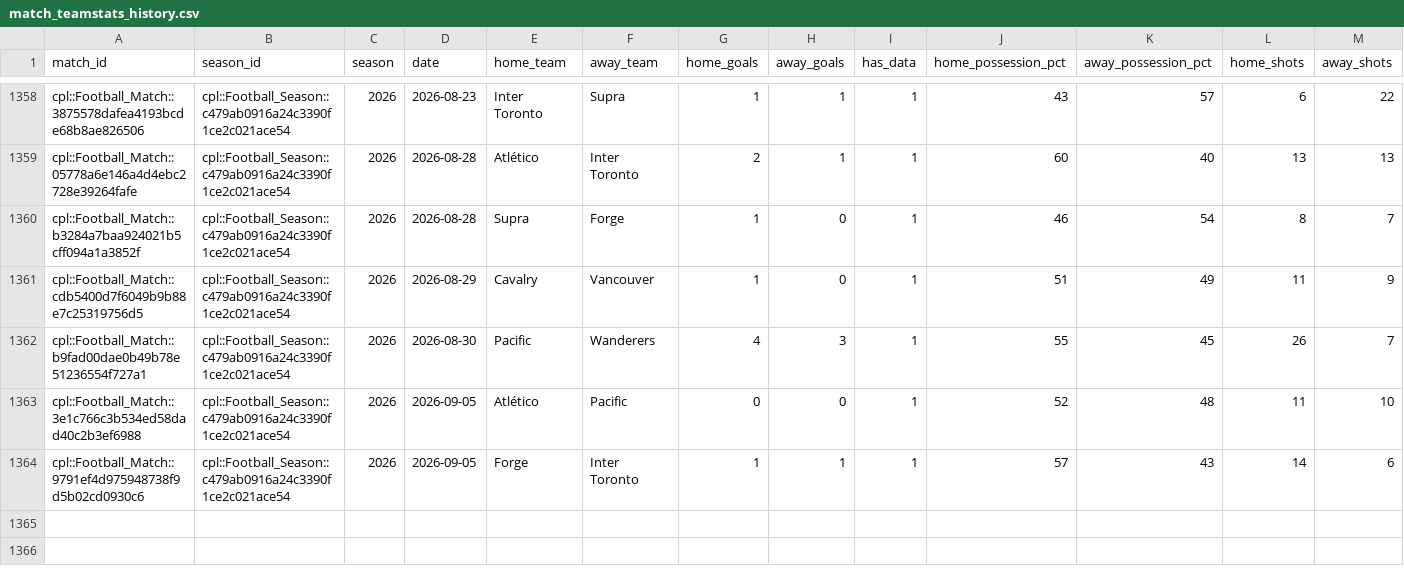
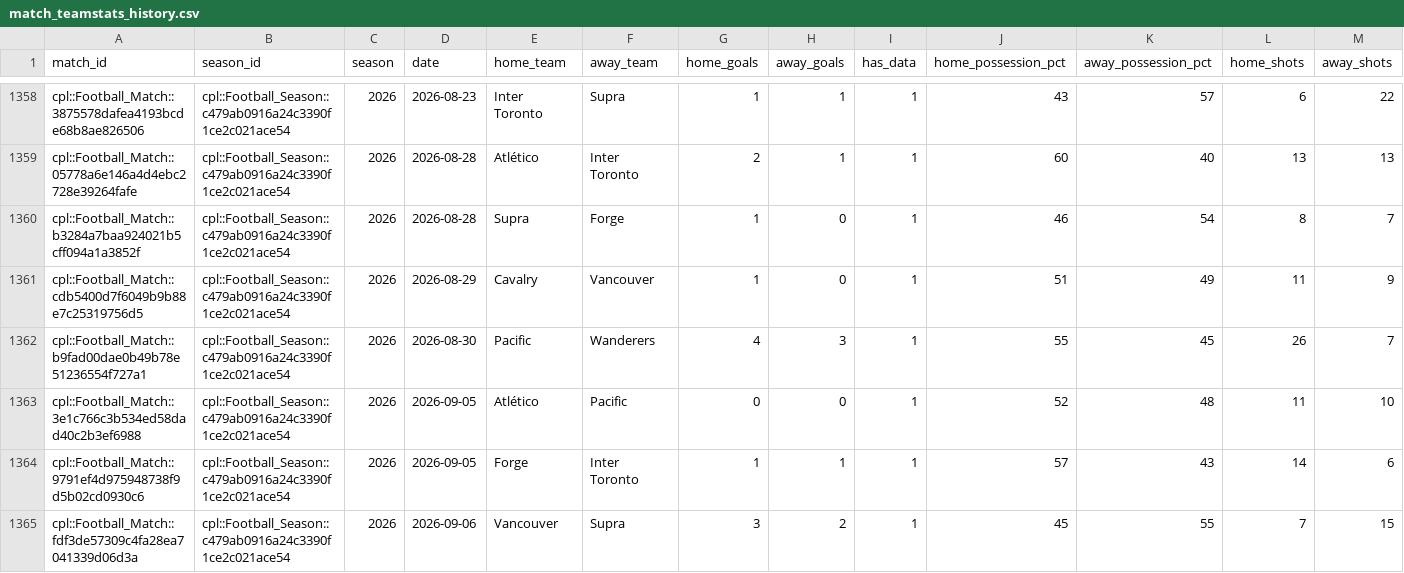
Before and after one commit to GoCeylan/canpl-analytics, a CSV file: data/matches/match_teamstats_history.csv, drawn as a sheet; only a part is shown, gaps mark what is left out; rows hold the shown columns only; the diff names each change by its address in the sheet, - before the commit and + after, or states it on an @@ line.

```diff
--- a/data/matches/match_teamstats_history.csv
+++ b/data/matches/match_teamstats_history.csv
+row 1365: cpl::Football_Match::fdf3de57309c4fa28ea7041339d06d3a | cpl::Football_Season::c479ab0916a24c3390f1ce2c021ace54 | 2026 | 2026-09-06 | Vancouver | Supra | 3 | 2 | 1 | 45 | 55 | 7 | 15
```
Also changed, not shown: data/matches/cpl_all.csv, data/matches/cpl_all_with_ids.csv, 1 other file.
